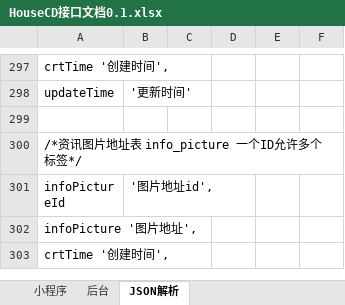
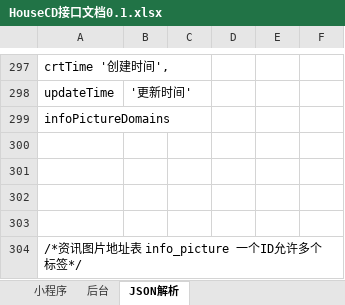
Before and after one commit to First-Org-hy/RepositoryHY, an Excel workbook: src/sql/HouseCD接口文档0.1.xlsx, sheet JSON解析, drawn as a sheet; only a part is shown, gaps mark what is left out; the shorter side is filled out with more unchanged rows; values as stored, in another font and other column widths than the file's, no borders; the diff names each change by its address in the sheet, - before the commit and + after, or states it on an @@ line.

```diff
--- a/src/sql/HouseCD接口文档0.1.xlsx (sheet JSON解析)
+++ b/src/sql/HouseCD接口文档0.1.xlsx (sheet JSON解析)
+row 299: infoPictureDomains
+row 300: (empty)
+row 301: (empty)
+row 302: (empty)
```
Also changed, not shown: sheet 后台, 10 other files.
